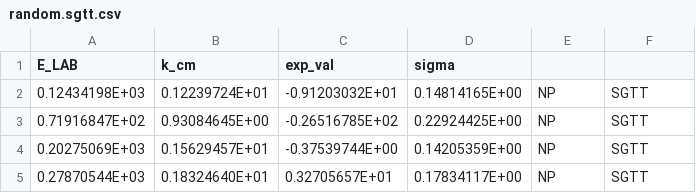
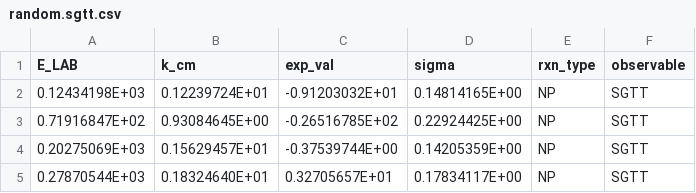
Before and after one commit to Steviered19/Scattering_Random_Forest, a CSV file: CSV_files/random.sgtt.csv, drawn as a sheet; only a part is shown.

Commit message:
Edited random_convert to write to a combined file as well as separated ones.

```diff
--- a/CSV_files/random.sgtt.csv
+++ b/CSV_files/random.sgtt.csv
@@ -1,2 +1,2 @@
- E_LAB, k_cm, exp_val, sigma
+ E_LAB, k_cm, exp_val, sigma, rxn_type, observable
  0.12434198E+03,        0.12239724E+01,       -0.91203032E+01,        0.14814165E+00, NP  , SGTT
```
Also changed, not shown: 2 other files.
